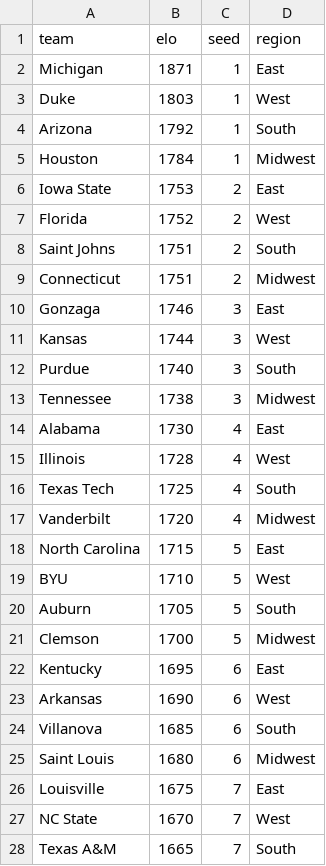
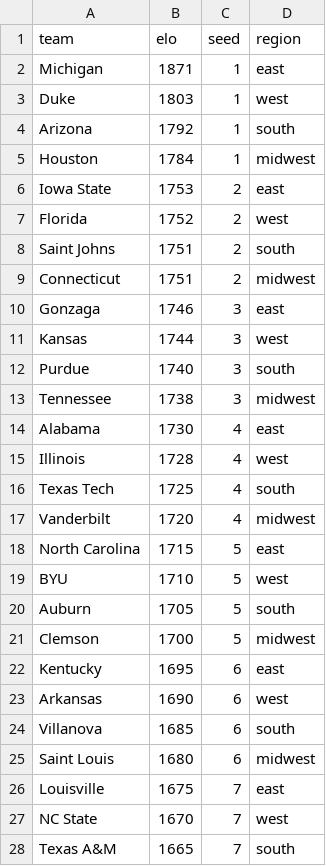
Before and after one commit to dcb2124/marchmadness, a CSV file: sample_teams.csv, drawn as a sheet; only a part is shown; the diff covers the shown part only.

Commit message:
improved team upload stuff

```diff
--- a/sample_teams.csv
+++ b/sample_teams.csv
@@ -1,28 +1,28 @@
 team,elo,seed,region
-Michigan,1871,1,East
-Duke,1803,1,West
-Arizona,1792,1,South
-Houston,1784,1,Midwest
-Iowa State,1753,2,East
-Florida,1752,2,West
-Saint Johns,1751,2,South
-Connecticut,1751,2,Midwest
-Gonzaga,1746,3,East
-Kansas,1744,3,West
-Purdue,1740,3,South
-Tennessee,1738,3,Midwest
-Alabama,1730,4,East
-Illinois,1728,4,West
-Texas Tech,1725,4,South
-Vanderbilt,1720,4,Midwest
-North Carolina,1715,5,East
-BYU,1710,5,West
-Auburn,1705,5,South
-Clemson,1700,5,Midwest
-Kentucky,1695,6,East
-Arkansas,1690,6,West
-Villanova,1685,6,South
-Saint Louis,1680,6,Midwest
-Louisville,1675,7,East
-NC State,1670,7,West
-Texas A&M,1665,7,South
+Michigan,1871,1,east
+Duke,1803,1,west
+Arizona,1792,1,south
+Houston,1784,1,midwest
+Iowa State,1753,2,east
+Florida,1752,2,west
+Saint Johns,1751,2,south
+Connecticut,1751,2,midwest
+Gonzaga,1746,3,east
+Kansas,1744,3,west
+Purdue,1740,3,south
+Tennessee,1738,3,midwest
+Alabama,1730,4,east
+Illinois,1728,4,west
+Texas Tech,1725,4,south
+Vanderbilt,1720,4,midwest
+North Carolina,1715,5,east
+BYU,1710,5,west
+Auburn,1705,5,south
+Clemson,1700,5,midwest
+Kentucky,1695,6,east
+Arkansas,1690,6,west
+Villanova,1685,6,south
+Saint Louis,1680,6,midwest
+Louisville,1675,7,east
+NC State,1670,7,west
+Texas A&M,1665,7,south
```
Also changed, not shown: 38 edited cells elsewhere in this file, 8 other files.
